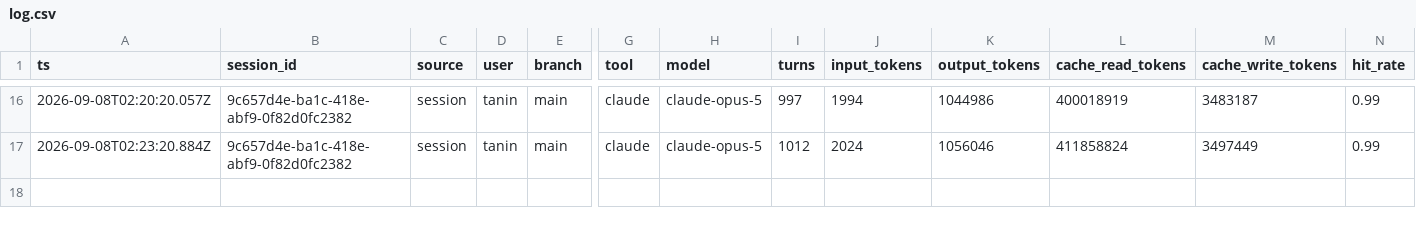
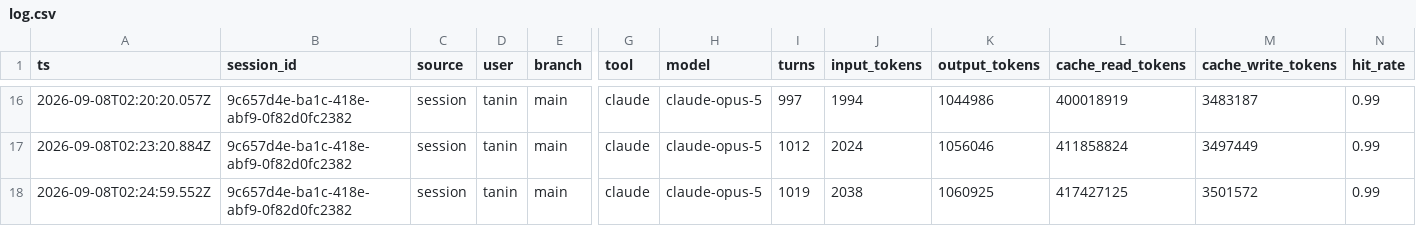
Before and after one commit to taninvova/ai-sdlc, a CSV file: ai/runs/log.csv, drawn as a sheet; only a part is shown, gaps mark what is left out; rows hold the shown columns only; the diff names each change by its address in the sheet, - before the commit and + after, or states it on an @@ line.

```diff
--- a/ai/runs/log.csv
+++ b/ai/runs/log.csv
+row 18: 2026-09-08T02:24:59.552Z | 9c657d4e-ba1c-418e-abf9-0f82d0fc2382 | session | tanin | main | claude | claude-opus-5 | 1019 | 2038 | 1060925 | 417427125 | 3501572 | 0.99
```
Also changed, not shown: 1 other file.
